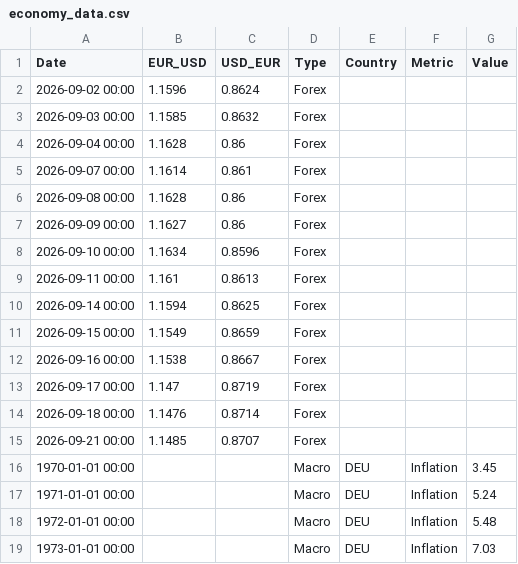
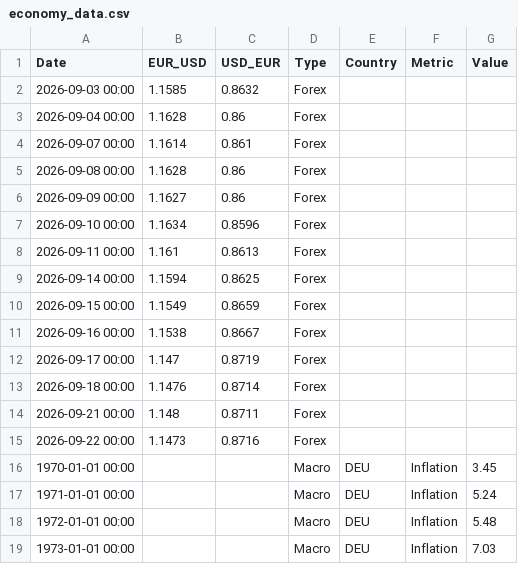
Before and after one commit to form1254/business-data-pipeline, a CSV file: data/economy_data.csv, drawn as a sheet; only a part is shown.

```diff
--- a/data/economy_data.csv
+++ b/data/economy_data.csv
@@ -1,3 +1,2 @@
 Date,EUR_USD,USD_EUR,Type,Country,Metric,Value
-2026-09-02 00:00,1.1596,0.8624,Forex,,,
 2026-09-03 00:00,1.1585,0.8632,Forex,,,
@@ -14,3 +13,4 @@ Date,EUR_USD,USD_EUR,Type,Country,Metric,Value
 2026-09-18 00:00,1.1476,0.8714,Forex,,,
-2026-09-21 00:00,1.1485,0.8707,Forex,,,
+2026-09-21 00:00,1.148,0.8711,Forex,,,
+2026-09-22 00:00,1.1473,0.8716,Forex,,,
 1970-01-01 00:00,,,Macro,DEU,Inflation,3.45
```
